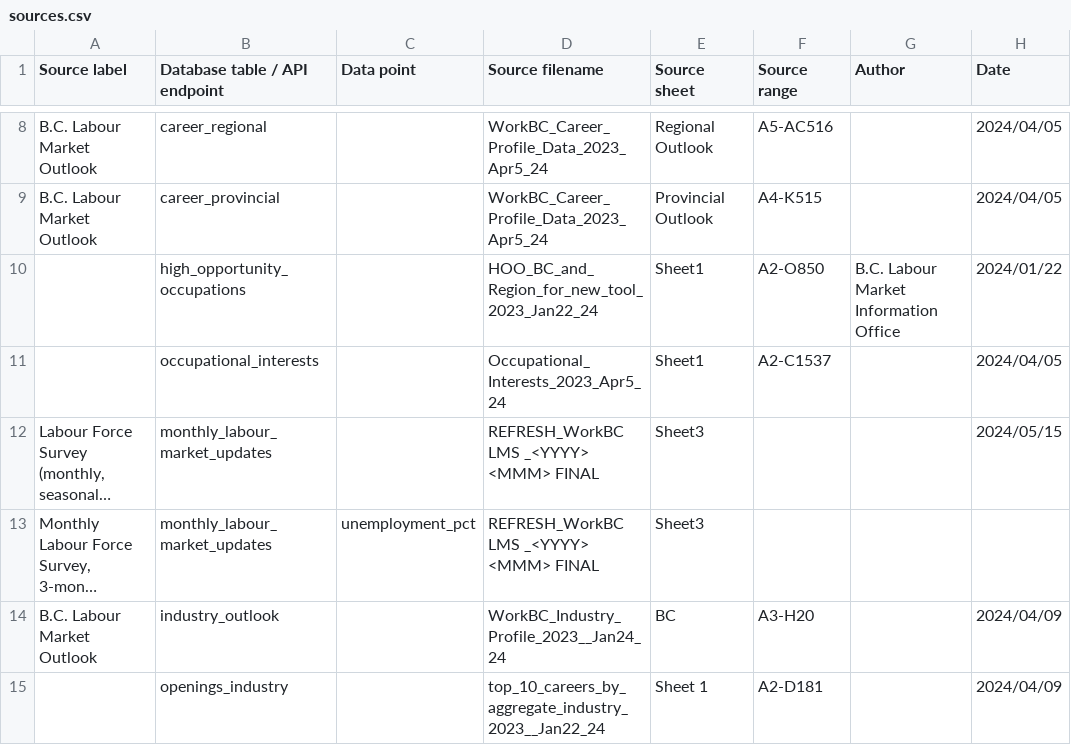
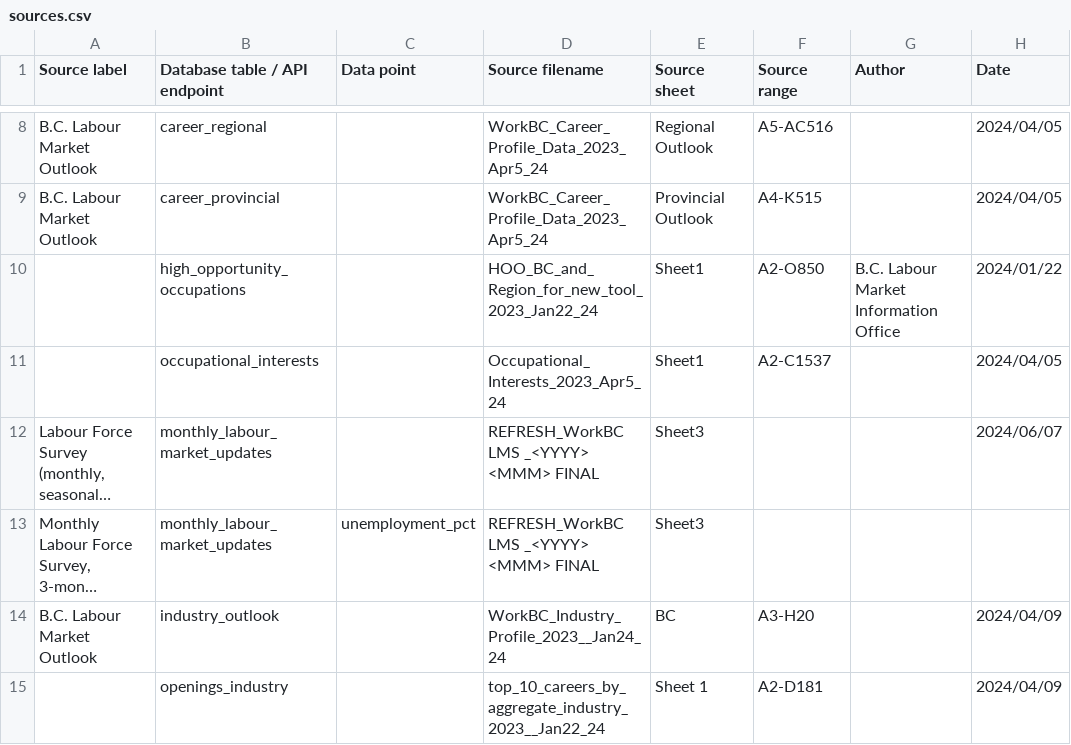
Before and after one commit to bcgov/workbc-ssot, a CSV file: migration/load/sources.csv, drawn as a sheet; only a part is shown, gaps mark what is left out; long unchanged cells end in …; the diff names each change by its address in the sheet, - before the commit and + after, or states it on an @@ line.

Commit message:
[WBCAMS-480] Update SSOT with May Monthly Labour Force Survey data

```diff
--- a/migration/load/sources.csv
+++ b/migration/load/sources.csv
-H12 (Date): 2024/05/15
+H12 (Date): 2024/06/07
```
Also changed, not shown: 4 other files.
